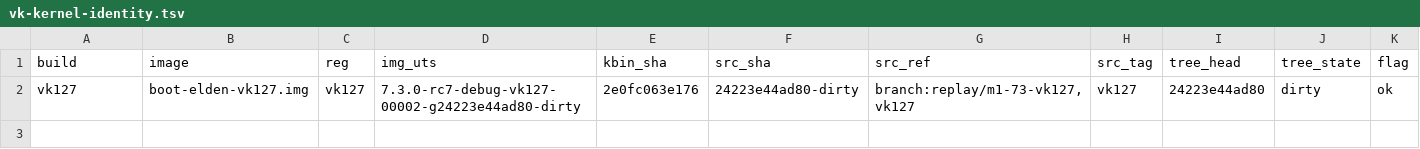
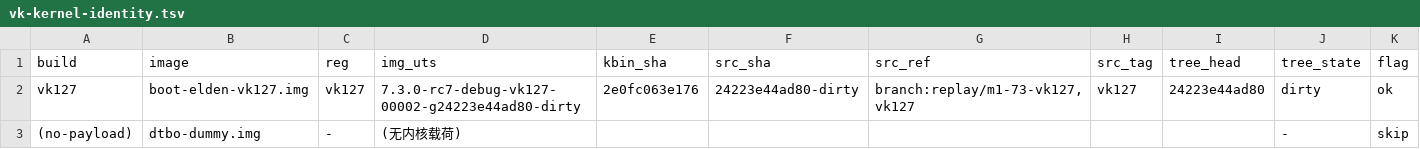
Before and after one commit to xiaquwan1001/lenovo-legion-y700-gen4-tb322fc-elden-linux, a TSV file: versions/vk-kernel-identity.tsv, drawn as a sheet.

```diff
--- a/versions/vk-kernel-identity.tsv
+++ b/versions/vk-kernel-identity.tsv
@@ -2 +2,2 @@ build	image	reg	img_uts	kbin_sha	src_sha	src_ref	src_tag	tree_head	tree_state	fl
 vk127	boot-elden-vk127.img	vk127	7.3.0-rc7-debug-vk127-00002-g24223e44ad80-dirty	2e0fc063e176	24223e44ad80-dirty	branch:replay/m1-73-vk127,vk127	vk127	24223e44ad80	dirty	ok
+(no-payload)	dtbo-dummy.img	-	(无内核载荷)						-	skip
```
Also changed, not shown: versions/vk-registry.tsv, 8 other files.
